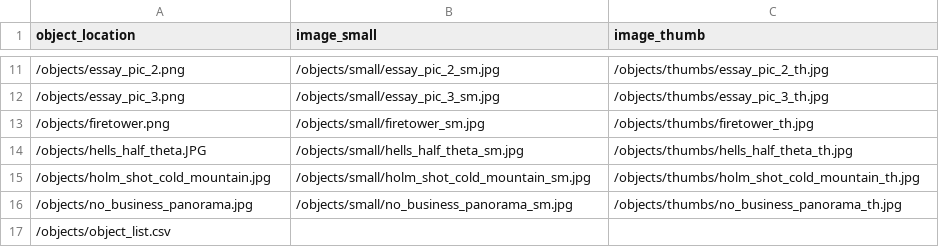
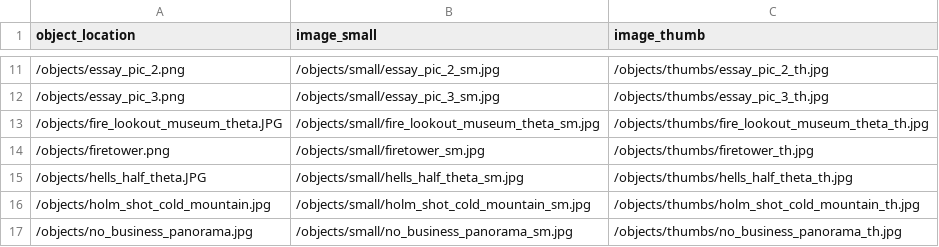
Before and after one commit to thecdil/keepingwatch, a CSV file: objects/object_list.csv, drawn as a sheet; only a part is shown, gaps mark what is left out; the shorter side is filled out with more unchanged rows.

```diff
--- a/objects/object_list.csv
+++ b/objects/object_list.csv
@@ -12,2 +12,3 @@ object_location,image_small,image_thumb
 /objects/essay_pic_3.png,/objects/small/essay_pic_3_sm.jpg,/objects/thumbs/essay_pic_3_th.jpg
+/objects/fire_lookout_museum_theta.JPG,/objects/small/fire_lookout_museum_theta_sm.jpg,/objects/thumbs/fire_lookout_museum_theta_th.jpg
 /objects/firetower.png,/objects/small/firetower_sm.jpg,/objects/thumbs/firetower_th.jpg
```
Also changed, not shown: _data/keepingwatch.csv, 3 other files.
